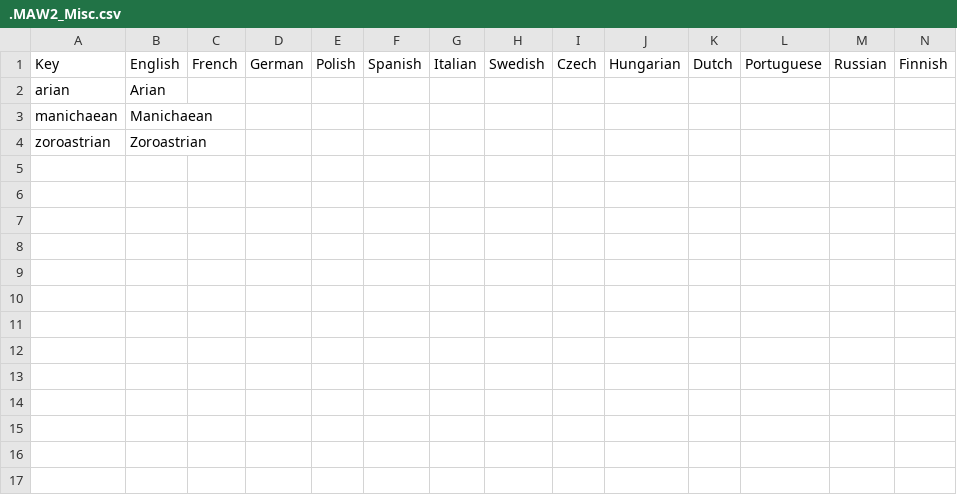
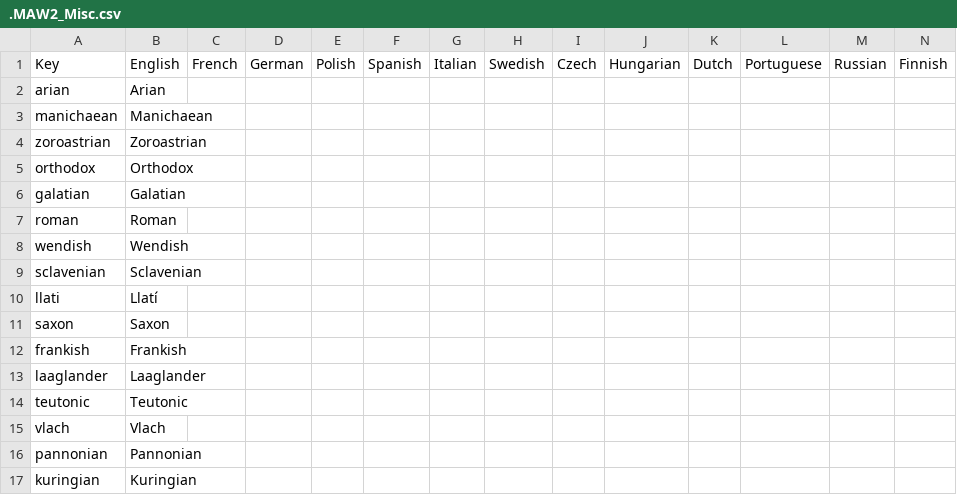
Before and after one commit to The-Question-Asker/MAW2, a CSV file: MAW2/localisation/.MAW2_Misc.csv, drawn as a sheet; the diff names each change by its address in the sheet, - before the commit and + after, or states it on an @@ line.

```diff
--- a/MAW2/localisation/.MAW2_Misc.csv
+++ b/MAW2/localisation/.MAW2_Misc.csv
+row 5: orthodox | Orthodox
+row 6: galatian | Galatian
+row 7: roman | Roman
+row 8: wendish | Wendish
+row 9: sclavenian | Sclavenian
+row 10: llati | Llatí
+row 11: saxon | Saxon
+row 12: frankish | Frankish
+row 13: laaglander | Laaglander
+row 14: teutonic | Teutonic
+row 15: vlach | Vlach
+row 16: pannonian | Pannonian
+row 17: kuringian | Kuringian
```
Also changed, not shown: 32 other files.
